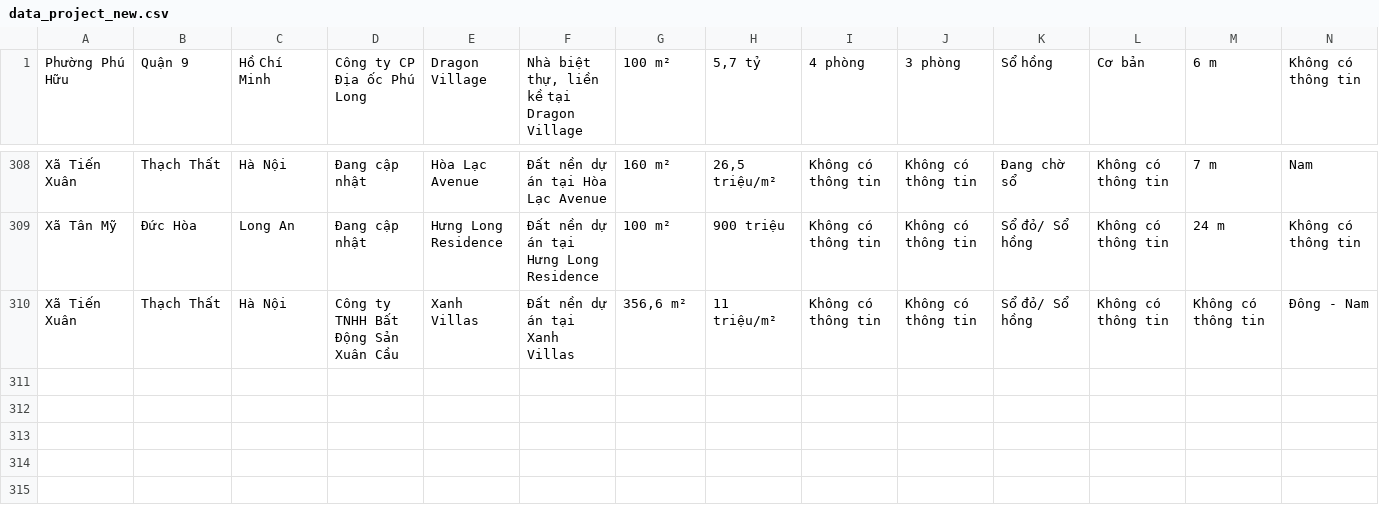
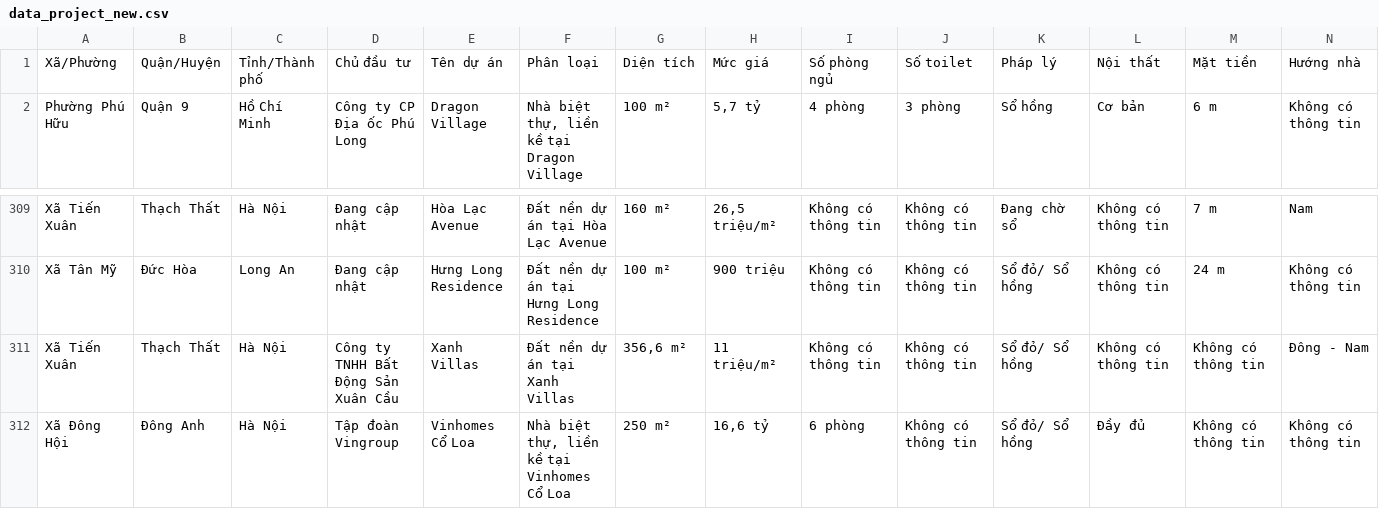
Before and after one commit to ngocbao220/three-businessmans, a CSV file: Data/originalData/data_project_new.csv, drawn as a sheet; only a part is shown, gaps mark what is left out; rows hold the shown columns only; the diff names each change by its address in the sheet, - before the commit and + after, or states it on an @@ line.

Commit message:
update data

```diff
--- a/Data/originalData/data_project_new.csv
+++ b/Data/originalData/data_project_new.csv
+row 1: Xã/Phường | Quận/Huyện | Tỉnh/Thành phố | Chủ đầu tư | Tên dự án | Phân loại | Diện tích | Mức giá | Số phòng ngủ | Số toilet | Pháp lý | Nội thất | Mặt tiền | Hướng nhà
+row 312: Xã Đông Hội | Đông Anh | Hà Nội | Tập đoàn Vingroup | Vinhomes Cổ Loa | Nhà biệt thự, liền kề tại Vinhomes Cổ Loa | 250 m² | 16,6 tỷ | 6 phòng | Không có thông tin | Sổ đỏ/ Sổ hồng | Đầy đủ | Không có thông tin | Không có thông tin
```
Also changed, not shown: 2 other files.
